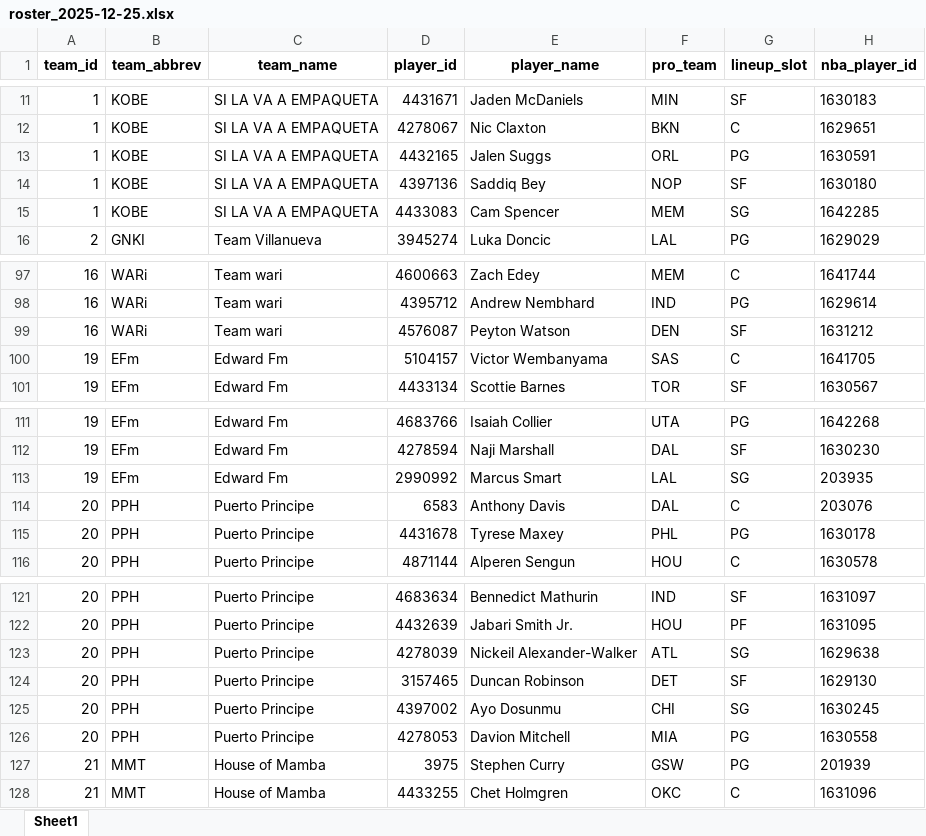
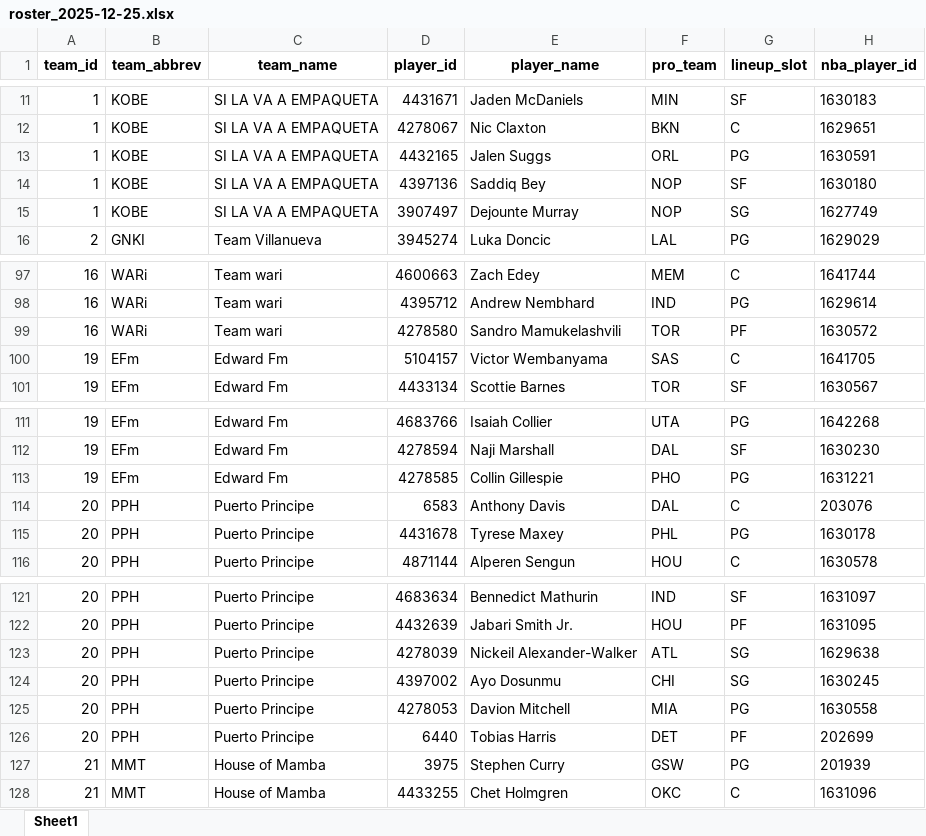
Before and after one commit to gilerojas/FantasyXI_NBA, an Excel workbook: data/processed/daily_rosters_excels/roster_2025-12-25.xlsx, sheet Sheet1, drawn as a sheet; only a part is shown, gaps mark what is left out; values as stored, in another font and other column widths than the file's, no borders; removed rows and columns are numbered as before the commit, all else as after; the diff names each change by its address in the sheet, - before the commit and + after, or states it on an @@ line.

```diff
--- a/data/processed/daily_rosters_excels/roster_2025-12-25.xlsx (sheet Sheet1)
+++ b/data/processed/daily_rosters_excels/roster_2025-12-25.xlsx (sheet Sheet1)
-D15 (player_id): 4433083
+D15 (player_id): 3907497
-E15 (player_name): Cam Spencer
+E15 (player_name): Dejounte Murray
-F15 (pro_team): MEM
+F15 (pro_team): NOP
-H15 (nba_player_id): 1642285
+H15 (nba_player_id): 1627749
-D99 (player_id): 4576087
+D99 (player_id): 4278580
-E99 (player_name): Peyton Watson
+E99 (player_name): Sandro Mamukelashvili
-F99 (pro_team): DEN
+F99 (pro_team): TOR
-G99 (lineup_slot): SF
+G99 (lineup_slot): PF
-H99 (nba_player_id): 1631212
+H99 (nba_player_id): 1630572
-D113 (player_id): 2990992
+D113 (player_id): 4278585
-E113 (player_name): Marcus Smart
+E113 (player_name): Collin Gillespie
-F113 (pro_team): LAL
+F113 (pro_team): PHO
-G113 (lineup_slot): SG
+G113 (lineup_slot): PG
-H113 (nba_player_id): 203935
+H113 (nba_player_id): 1631221
-row 124: 20 | PPH | Puerto Principe | 3157465 | Duncan Robinson | DET | SF | 1629130
+row 126: 20 | PPH | Puerto Principe | 6440 | Tobias Harris | DET | PF | 202699
```
Also changed, not shown: 1 other file.
